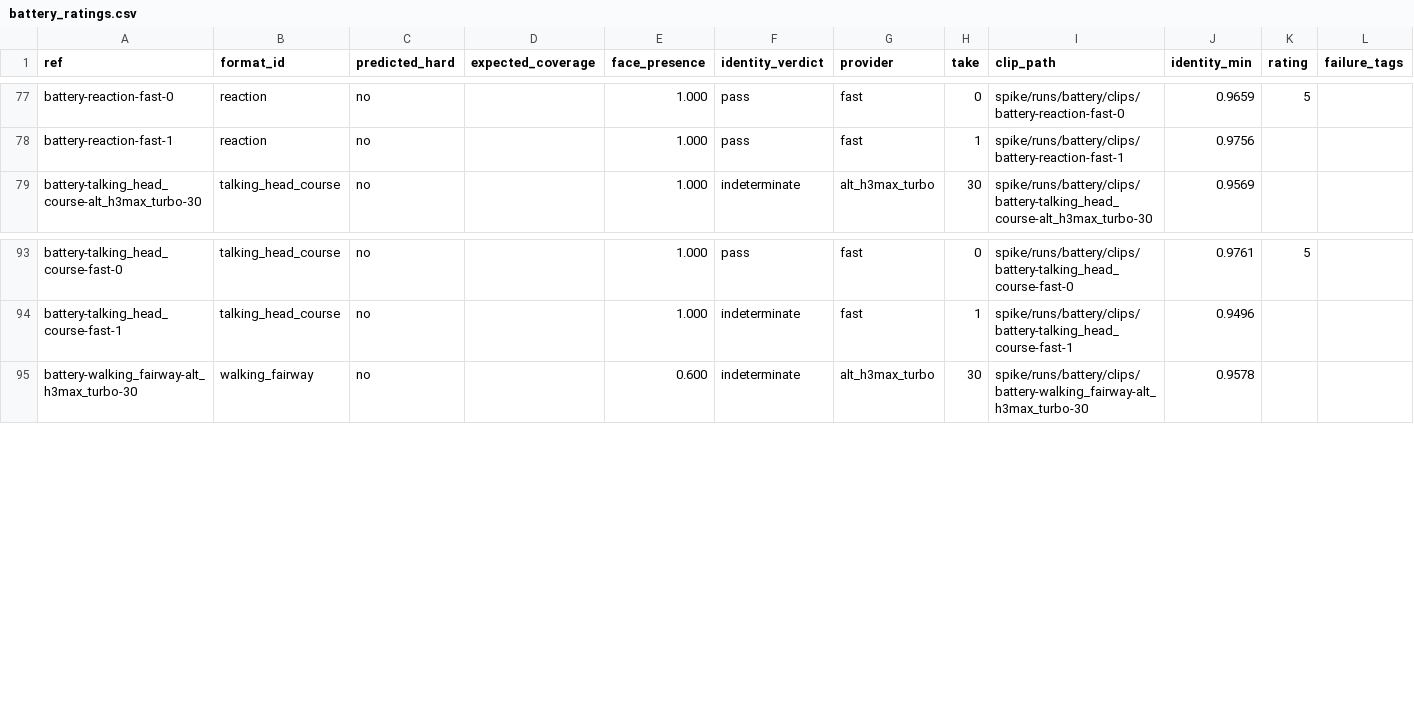
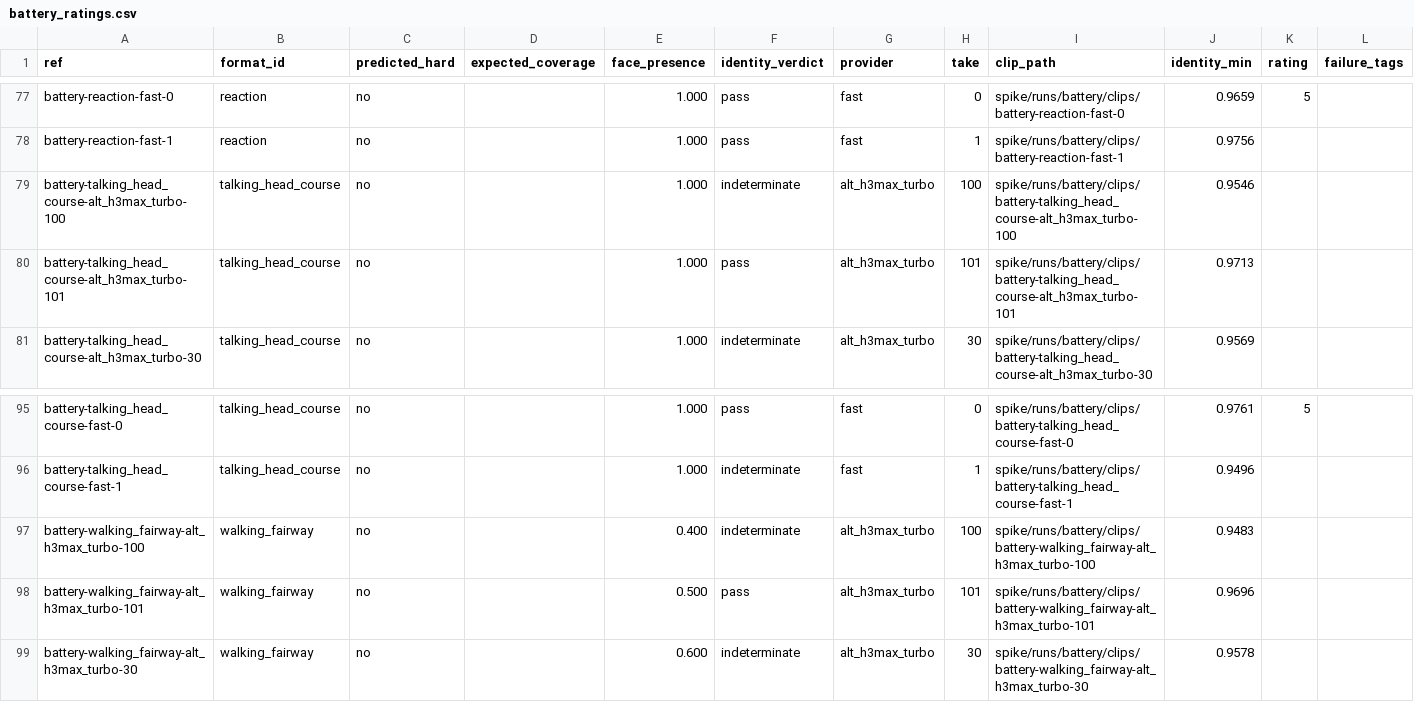
Before and after one commit to LaytonEvo/Socials, a CSV file: docs/evidence/battery_ratings.csv, drawn as a sheet; only a part is shown, gaps mark what is left out; rows hold the shown columns only; the diff names each change by its address in the sheet, - before the commit and + after, or states it on an @@ line.

```diff
--- a/docs/evidence/battery_ratings.csv
+++ b/docs/evidence/battery_ratings.csv
+row 79: battery-talking_head_course-alt_h3max_turbo-100 | talking_head_course | no |  | 1.000 | indeterminate | alt_h3max_turbo | 100 | spike/runs/battery/clips/battery-talking_head_course-alt_h3max_turbo-100 | 0.9546
+row 80: battery-talking_head_course-alt_h3max_turbo-101 | talking_head_course | no |  | 1.000 | pass | alt_h3max_turbo | 101 | spike/runs/battery/clips/battery-talking_head_course-alt_h3max_turbo-101 | 0.9713
+row 97: battery-walking_fairway-alt_h3max_turbo-100 | walking_fairway | no |  | 0.400 | indeterminate | alt_h3max_turbo | 100 | spike/runs/battery/clips/battery-walking_fairway-alt_h3max_turbo-100 | 0.9483
+row 98: battery-walking_fairway-alt_h3max_turbo-101 | walking_fairway | no |  | 0.500 | pass | alt_h3max_turbo | 101 | spike/runs/battery/clips/battery-walking_fairway-alt_h3max_turbo-101 | 0.9696
```
Also changed, not shown: 2 other files.
